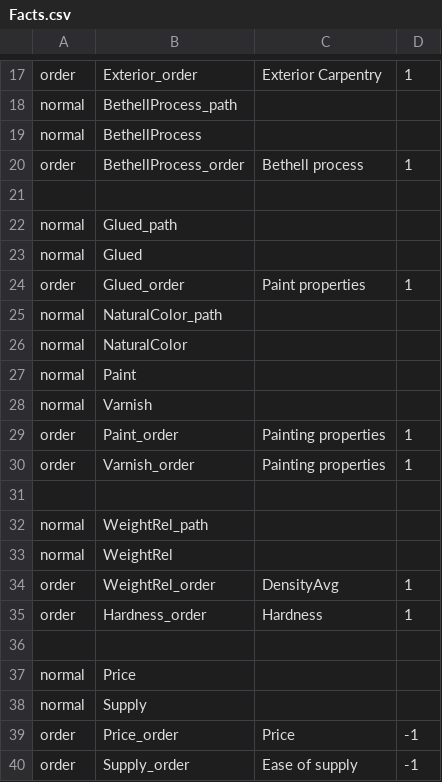
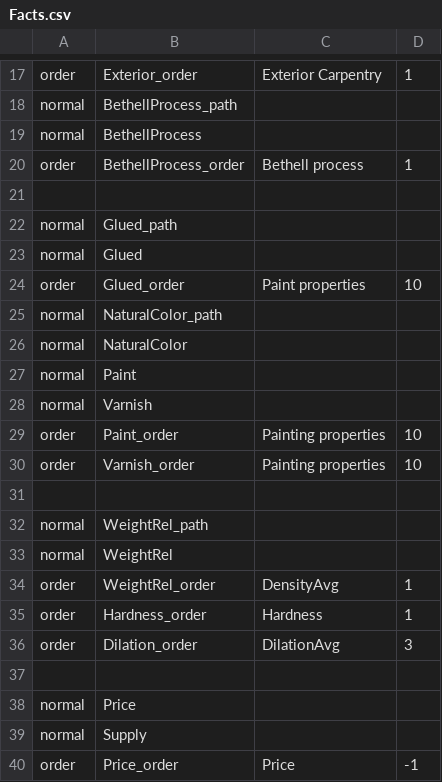
Before and after one commit to frank/oxylus, a CSV file: source/Facts.csv, drawn as a sheet; only a part is shown, gaps mark what is left out; the shorter side is filled out with more unchanged rows.

Commit message:
Added rules, modified quesitons, added facts

```diff
--- a/source/Facts.csv
+++ b/source/Facts.csv
@@ -23,3 +23,3 @@ normal,Glued_path
 normal,Glued
-order,Glued_order,Paint properties,1
+order,Glued_order,Paint properties,10
 normal,NaturalColor_path
@@ -28,4 +28,4 @@ normal,Paint
 normal,Varnish
-order,Paint_order,Painting properties,1
-order,Varnish_order,Painting properties,1
+order,Paint_order,Painting properties,10
+order,Varnish_order,Painting properties,10
 
@@ -35,2 +35,3 @@ order,WeightRel_order,DensityAvg,1
 order,Hardness_order,Hardness,1
+order,Dilation_order,DilationAvg,3
 
```
Also changed, not shown: source/Questions.csv, source/Rules.csv, 1 other file.
